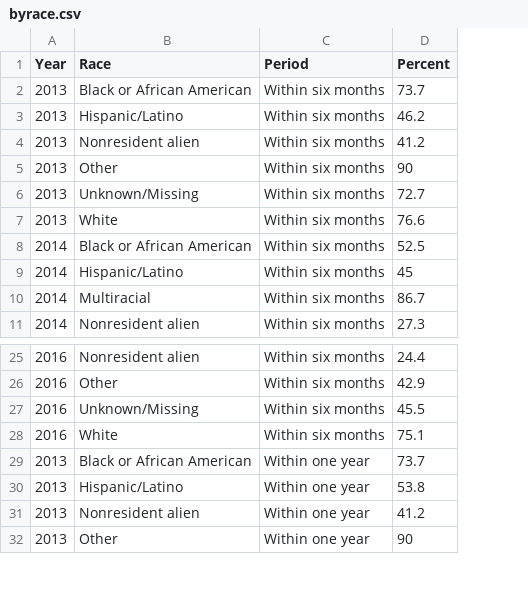
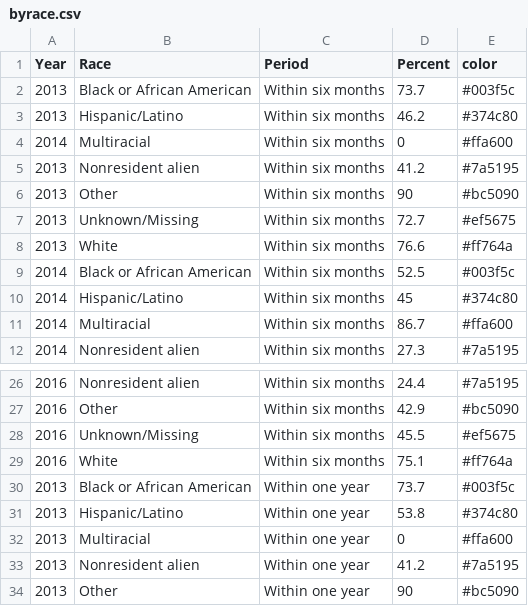
Before and after one commit to vpascal/Employment-page, a CSV file: data/byrace.csv, drawn as a sheet; only a part is shown, gaps mark what is left out; addresses are those after the commit; the diff names each change by its address in the sheet, - before the commit and + after, or states it on an @@ line.

Commit message:
color

```diff
--- a/data/byrace.csv
+++ b/data/byrace.csv
+column E (color), rows 2-3: #003f5c | #374c80; rows 5-12: #7a5195 | #bc5090 | #ef5675 | #ff764a | #003f5c | #374c80 | #ffa600 | #7a5195; rows 26-31: #7a5195 | #bc5090 | #ef5675 | #ff764a | #003f5c | #374c80; rows 33-34: #7a5195 | #bc5090
+row 4: 2014 | Multiracial | Within six months | 0 | #ffa600
+row 32: 2013 | Multiracial | Within one year | 0 | #ffa600
```
Also changed, not shown: 1 other file.
